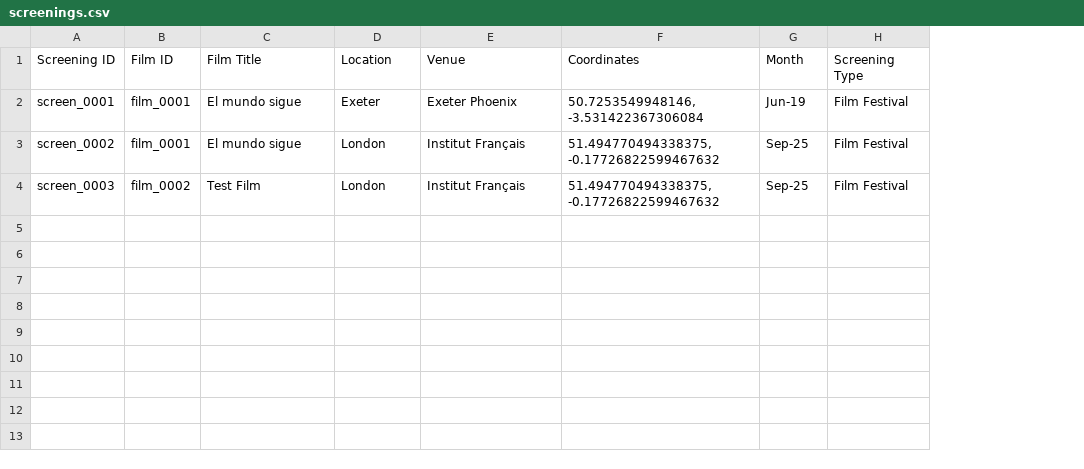
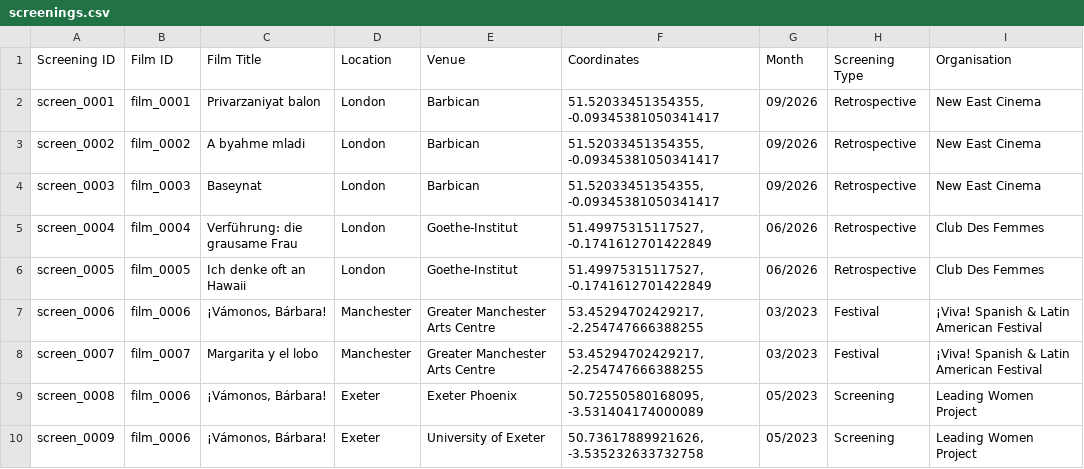
Before and after one commit to NyeJones/subtitling-womens-world-cinema, a CSV file: data/screenings.csv, drawn as a sheet; the diff names each change by its address in the sheet, - before the commit and + after, or states it on an @@ line.

```diff
--- a/data/screenings.csv
+++ b/data/screenings.csv
+column I (Organisation), rows 2-4: all New East Cinema
-C2 (Film Title): El mundo sigue
+C2 (Film Title): Privarzaniyat balon
-D2 (Location): Exeter
+D2 (Location): London
-E2 (Venue): Exeter Phoenix
+E2 (Venue): Barbican
-F2 (Coordinates): 50.7253549948146, -3.531422367306084
+F2 (Coordinates): 51.52033451354355, -0.09345381050341417
-G2 (Month): Jun-19
+G2 (Month): 09/2026
-H2:H4 (Screening Type): Film Festival
+H2:H4 (Screening Type): Retrospective
-B3 (Film ID): film_0001
+B3 (Film ID): film_0002
-C3 (Film Title): El mundo sigue
+C3 (Film Title): A byahme mladi
-E3:E4 (Venue): Institut Français
+E3:E4 (Venue): Barbican
-F3:F4 (Coordinates): 51.494770494338375, -0.17726822599467632
+F3:F4 (Coordinates): 51.52033451354355, -0.09345381050341417
-G3:G4 (Month): Sep-25
+G3:G4 (Month): 09/2026
-B4 (Film ID): film_0002
+B4 (Film ID): film_0003
-C4 (Film Title): Test Film
+C4 (Film Title): Baseynat
+row 5: screen_0004 | film_0004 | Verführung: die grausame Frau | London | Goethe-Institut | 51.49975315117527, -0.1741612701422849 | 06/2026 | Retrospective | Club Des Femmes
+row 6: screen_0005 | film_0005 | Ich denke oft an Hawaii | London | Goethe-Institut | 51.49975315117527, -0.1741612701422849 | 06/2026 | Retrospective | Club Des Femmes
+row 7: screen_0006 | film_0006 | ¡Vámonos, Bárbara! | Manchester | Greater Manchester Arts Centre | 53.45294702429217, -2.254747666388255 | 03/2023 | Festival | ¡Viva! Spanish & Latin American Festival
+row 8: screen_0007 | film_0007 | Margarita y el lobo | Manchester | Greater Manchester Arts Centre | 53.45294702429217, -2.254747666388255 | 03/2023 | Festival | ¡Viva! Spanish & Latin American Festival
+row 9: screen_0008 | film_0006 | ¡Vámonos, Bárbara! | Exeter | Exeter Phoenix | 50.72550580168095, -3.531404174000089 | 05/2023 | Screening | Leading Women Project
+row 10: screen_0009 | film_0006 | ¡Vámonos, Bárbara! | Exeter | University of Exeter | 50.73617889921626, -3.535232633732758 | 05/2023 | Screening | Leading Women Project
```
Also changed, not shown: data/films.csv.
